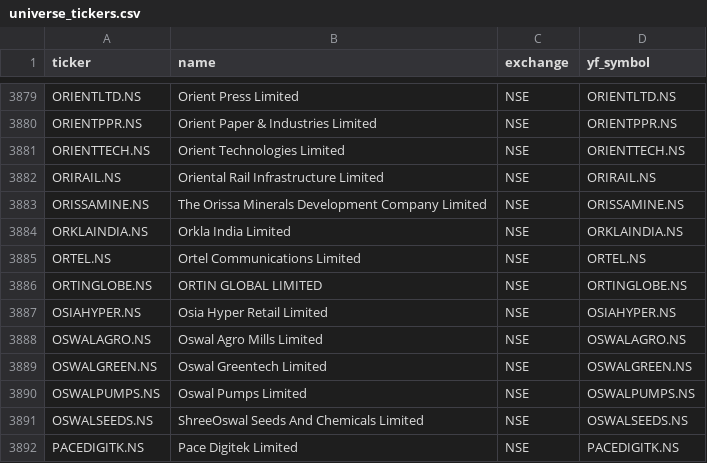
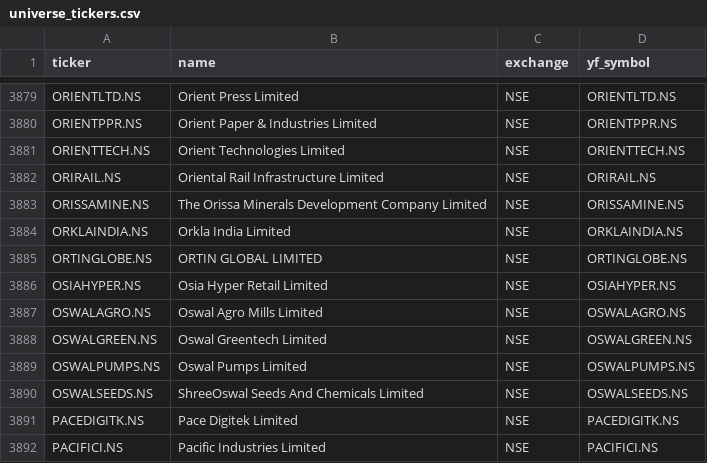
Before and after one commit to Aakash10867/graham-agent, a CSV file: universe_tickers.csv, drawn as a sheet; only a part is shown, gaps mark what is left out; the shorter side is filled out with more unchanged rows; the diff names each change by its address in the sheet, - before the commit and + after, or states it on an @@ line.

```diff
--- a/universe_tickers.csv
+++ b/universe_tickers.csv
-row 3885: ORTEL.NS | Ortel Communications Limited | NSE | ORTEL.NS
```
Also changed, not shown: 2 other files.
